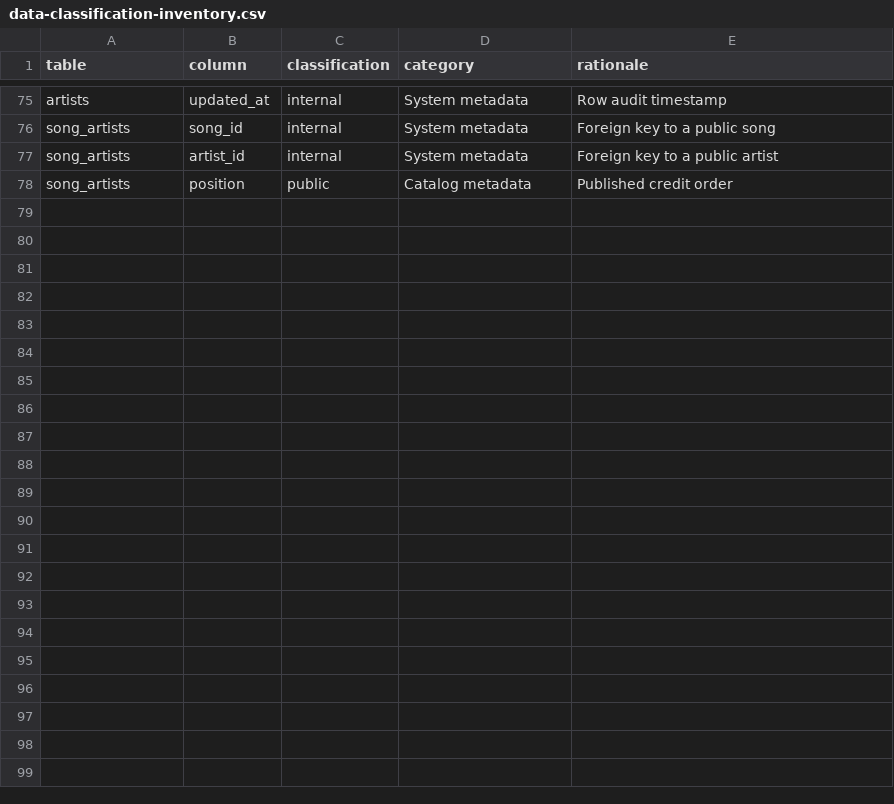
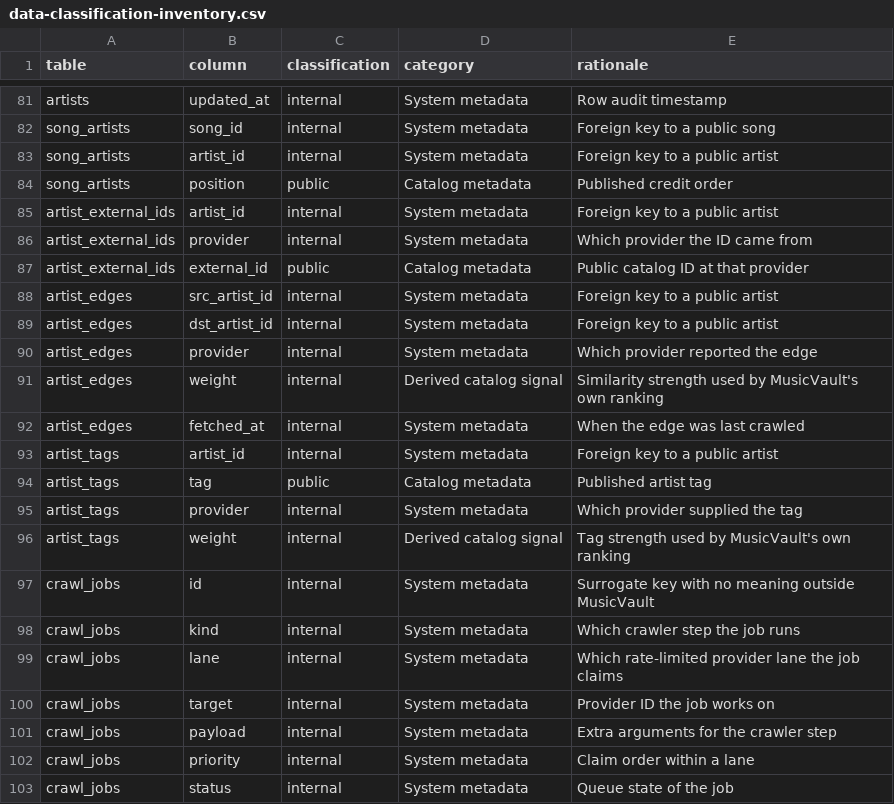
Before and after one commit to CPSC-491-Group-2/MusicVault, a CSV file: docs/data-classification-inventory.csv, drawn as a sheet; only a part is shown, gaps mark what is left out; the diff covers the shown part only.

```diff
--- a/docs/data-classification-inventory.csv
+++ b/docs/data-classification-inventory.csv
@@ -78 +84,20 @@ song_artists,artist_id,internal,System metadata,Foreign key to a public artist
 song_artists,position,public,Catalog metadata,Published credit order
+artist_external_ids,artist_id,internal,System metadata,Foreign key to a public artist
+artist_external_ids,provider,internal,System metadata,Which provider the ID came from
+artist_external_ids,external_id,public,Catalog metadata,Public catalog ID at that provider
+artist_edges,src_artist_id,internal,System metadata,Foreign key to a public artist
+artist_edges,dst_artist_id,internal,System metadata,Foreign key to a public artist
+artist_edges,provider,internal,System metadata,Which provider reported the edge
+artist_edges,weight,internal,Derived catalog signal,Similarity strength used by MusicVault's own ranking
+artist_edges,fetched_at,internal,System metadata,When the edge was last crawled
+artist_tags,artist_id,internal,System metadata,Foreign key to a public artist
+artist_tags,tag,public,Catalog metadata,Published artist tag
+artist_tags,provider,internal,System metadata,Which provider supplied the tag
+artist_tags,weight,internal,Derived catalog signal,Tag strength used by MusicVault's own ranking
+crawl_jobs,id,internal,System metadata,Surrogate key with no meaning outside MusicVault
+crawl_jobs,kind,internal,System metadata,Which crawler step the job runs
+crawl_jobs,lane,internal,System metadata,Which rate-limited provider lane the job claims
+crawl_jobs,target,internal,System metadata,Provider ID the job works on
+crawl_jobs,payload,internal,System metadata,Extra arguments for the crawler step
+crawl_jobs,priority,internal,System metadata,Claim order within a lane
+crawl_jobs,status,internal,System metadata,Queue state of the job
```
Also changed, not shown: 18 added rows elsewhere in this file, 8 other files.
